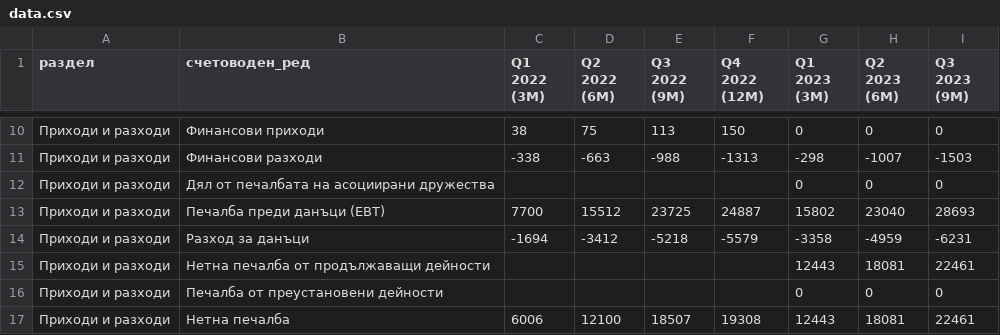
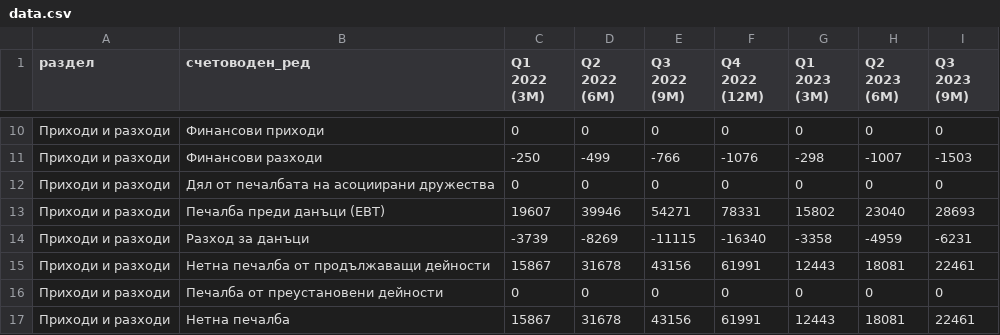
Before and after one commit to ivandavidov/shelly, a CSV file: docs/companies/plejd/data.csv, drawn as a sheet; only a part is shown, gaps mark what is left out; the diff covers the shown part only; the diff names each change by its address in the sheet, - before the commit and + after, or states it on an @@ line.

```diff
--- a/docs/companies/plejd/data.csv
+++ b/docs/companies/plejd/data.csv
-C10 (Q1 2022 (3М)): 38
+C10 (Q1 2022 (3М)): 0
-D10 (Q2 2022 (6М)): 75
+D10 (Q2 2022 (6М)): 0
-E10 (Q3 2022 (9М)): 113
+E10 (Q3 2022 (9М)): 0
-F10 (Q4 2022 (12М)): 150
+F10 (Q4 2022 (12М)): 0
-C11 (Q1 2022 (3М)): -338
+C11 (Q1 2022 (3М)): -250
-D11 (Q2 2022 (6М)): -663
+D11 (Q2 2022 (6М)): -499
-E11 (Q3 2022 (9М)): -988
+E11 (Q3 2022 (9М)): -766
-F11 (Q4 2022 (12М)): -1313
+F11 (Q4 2022 (12М)): -1076
-C12 (Q1 2022 (3М)): (empty)
+C12 (Q1 2022 (3М)): 0
-D12 (Q2 2022 (6М)): (empty)
+D12 (Q2 2022 (6М)): 0
-E12 (Q3 2022 (9М)): (empty)
+E12 (Q3 2022 (9М)): 0
-F12 (Q4 2022 (12М)): (empty)
+F12 (Q4 2022 (12М)): 0
-C13 (Q1 2022 (3М)): 7700
+C13 (Q1 2022 (3М)): 19607
-D13 (Q2 2022 (6М)): 15512
+D13 (Q2 2022 (6М)): 39946
-E13 (Q3 2022 (9М)): 23725
+E13 (Q3 2022 (9М)): 54271
-F13 (Q4 2022 (12М)): 24887
+F13 (Q4 2022 (12М)): 78331
-C14 (Q1 2022 (3М)): -1694
+C14 (Q1 2022 (3М)): -3739
-D14 (Q2 2022 (6М)): -3412
+D14 (Q2 2022 (6М)): -8269
-E14 (Q3 2022 (9М)): -5218
+E14 (Q3 2022 (9М)): -11115
-F14 (Q4 2022 (12М)): -5579
+F14 (Q4 2022 (12М)): -16340
-C15 (Q1 2022 (3М)): (empty)
+C15 (Q1 2022 (3М)): 15867
-D15 (Q2 2022 (6М)): (empty)
+D15 (Q2 2022 (6М)): 31678
-E15 (Q3 2022 (9М)): (empty)
+E15 (Q3 2022 (9М)): 43156
-F15 (Q4 2022 (12М)): (empty)
+F15 (Q4 2022 (12М)): 61991
-C16 (Q1 2022 (3М)): (empty)
+C16 (Q1 2022 (3М)): 0
-D16 (Q2 2022 (6М)): (empty)
+D16 (Q2 2022 (6М)): 0
-E16 (Q3 2022 (9М)): (empty)
+E16 (Q3 2022 (9М)): 0
-F16 (Q4 2022 (12М)): (empty)
+F16 (Q4 2022 (12М)): 0
-C17 (Q1 2022 (3М)): 6006
+C17 (Q1 2022 (3М)): 15867
-D17 (Q2 2022 (6М)): 12100
+D17 (Q2 2022 (6М)): 31678
-E17 (Q3 2022 (9М)): 18507
+E17 (Q3 2022 (9М)): 43156
-F17 (Q4 2022 (12М)): 19308
+F17 (Q4 2022 (12М)): 61991
```
Also changed, not shown: 164 edited cells elsewhere in this file, financial_data/plejd/output/plejd_annual.csv, financial_data/plejd/output/plejd_quarterly_2022.csv, 5 other files.
